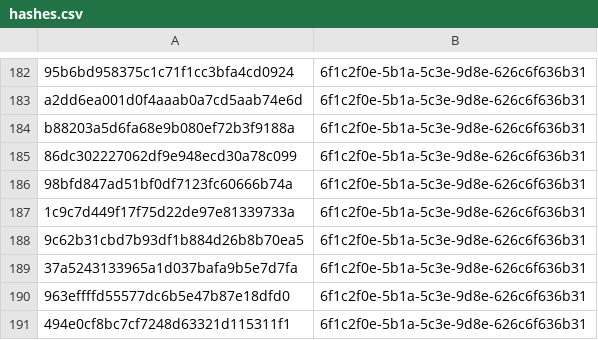
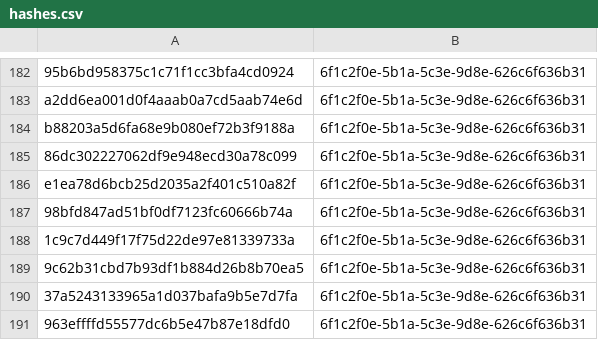
Before and after one commit to kotivahdit/blocklist, a CSV file: misp/hashes.csv, drawn as a sheet; only a part is shown, gaps mark what is left out; the shorter side is filled out with more unchanged rows; the diff names each change by its address in the sheet, - before the commit and + after, or states it on an @@ line.

```diff
--- a/misp/hashes.csv
+++ b/misp/hashes.csv
+row 186: e1ea78d6bcb25d2035a2f401c510a82f | 6f1c2f0e-5b1a-5c3e-9d8e-626c6f636b31
```
Also changed, not shown: ipv4-all-7d.csv, 9 other files.
